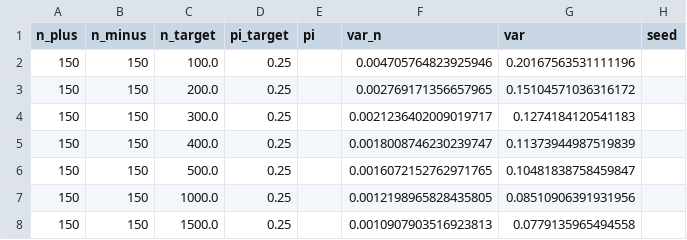
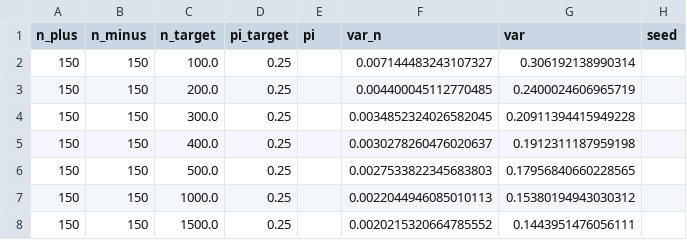
Before and after one commit to lazeckam/RHKS_label_shift, a CSV file: simulations/results/sim_par_3/rbf_pi_target025.csv, drawn as a sheet.

Commit message:
simulation update

```diff
--- a/simulations/results/sim_par_3/rbf_pi_target025.csv
+++ b/simulations/results/sim_par_3/rbf_pi_target025.csv
@@ -1,8 +1,8 @@
 n_plus,n_minus,n_target,pi_target,pi,var_n,var,seed
-150,150,100.0,0.25,,0.004705764823925946,0.20167563531111196,
-150,150,200.0,0.25,,0.002769171356657965,0.15104571036316172,
-150,150,300.0,0.25,,0.0021236402009019717,0.1274184120541183,
-150,150,400.0,0.25,,0.0018008746230239747,0.11373944987519839,
-150,150,500.0,0.25,,0.0016072152762971765,0.10481838758459847,
-150,150,1000.0,0.25,,0.0012198965828435805,0.08510906391931956,
-150,150,1500.0,0.25,,0.0010907903516923813,0.0779135965494558,
+150,150,100.0,0.25,,0.007144483243107327,0.306192138990314,
+150,150,200.0,0.25,,0.004400045112770485,0.2400024606965719,
+150,150,300.0,0.25,,0.0034852324026582045,0.20911394415949228,
+150,150,400.0,0.25,,0.0030278260476020637,0.1912311187959198,
+150,150,500.0,0.25,,0.0027533822345683803,0.17956840660228565,
+150,150,1000.0,0.25,,0.0022044946085010113,0.15380194943030312,
+150,150,1500.0,0.25,,0.0020215320664785552,0.1443951476056111,
```
Also changed, not shown: 41 other files.
